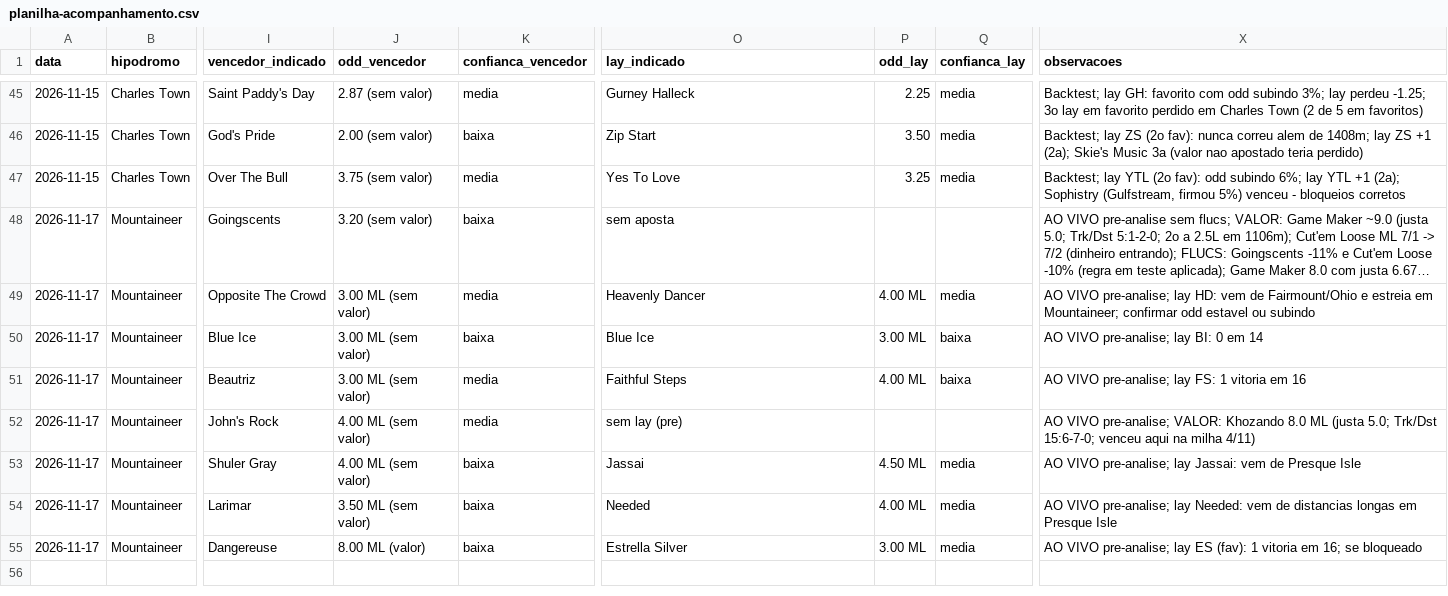
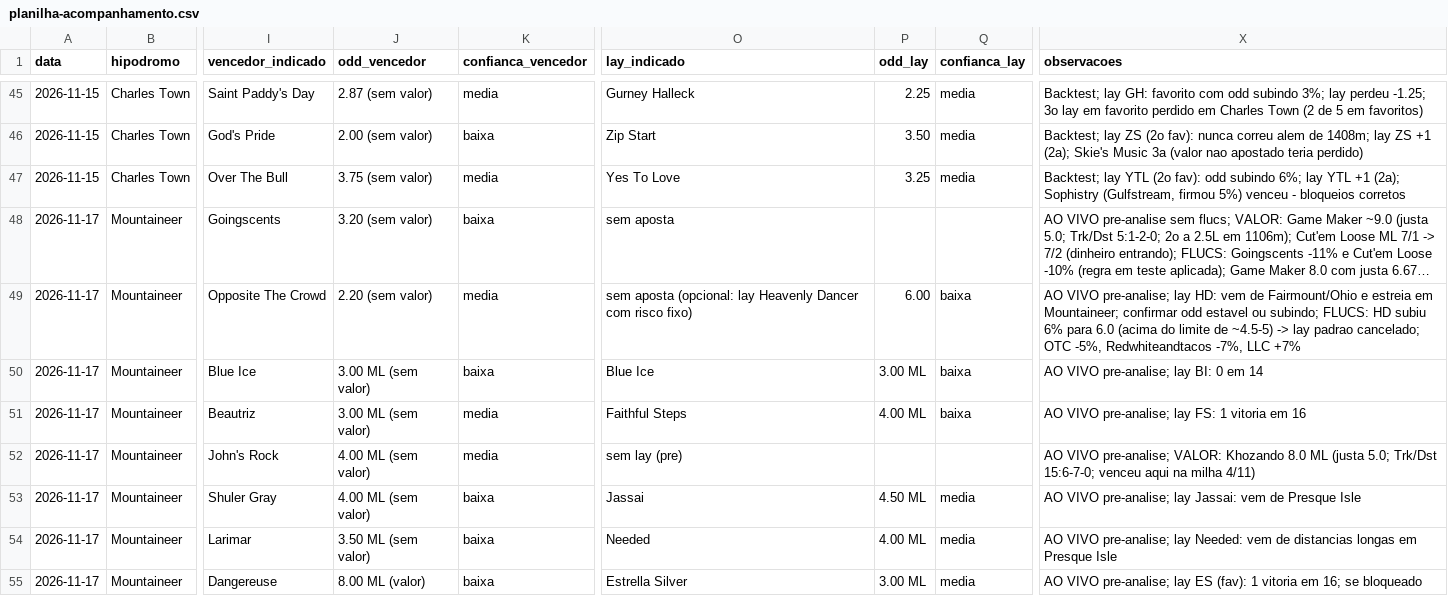
Before and after one commit to vidadeinvestidoresportivo/Analista-Cavalos-2, a CSV file: analista/planilha-acompanhamento.csv, drawn as a sheet; only a part is shown, gaps mark what is left out; long unchanged cells end in …; the diff names each change by its address in the sheet, - before the commit and + after, or states it on an @@ line.

```diff
--- a/analista/planilha-acompanhamento.csv
+++ b/analista/planilha-acompanhamento.csv
-J49 (odd_vencedor): 3.00 ML (sem valor)
+J49 (odd_vencedor): 2.20 (sem valor)
-O49 (lay_indicado): Heavenly Dancer
+O49 (lay_indicado): sem aposta (opcional: lay Heavenly Dancer com risco fixo)
-P49 (odd_lay): 4.00 ML
+P49 (odd_lay): 6.00
-Q49 (confianca_lay): media
+Q49 (confianca_lay): baixa
-X49 (observacoes): …estavel ou subindo
+X49 (observacoes): …estavel ou subindo; FLUCS: HD subiu 6% para 6.0 (acima do limite de ~4.5-5) -> lay padrao cancelado; OTC -5%, Redwhiteandtacos -7%, LLC +7%
```
